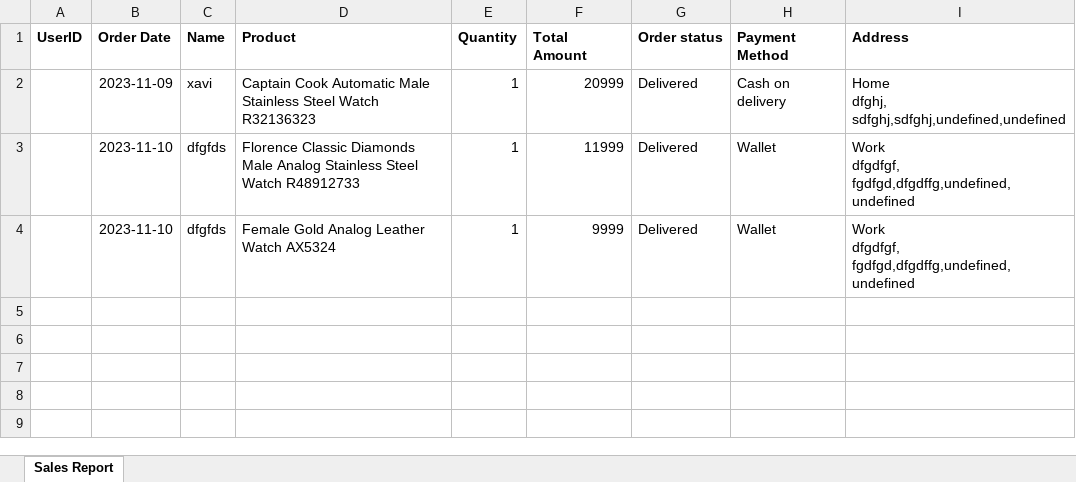
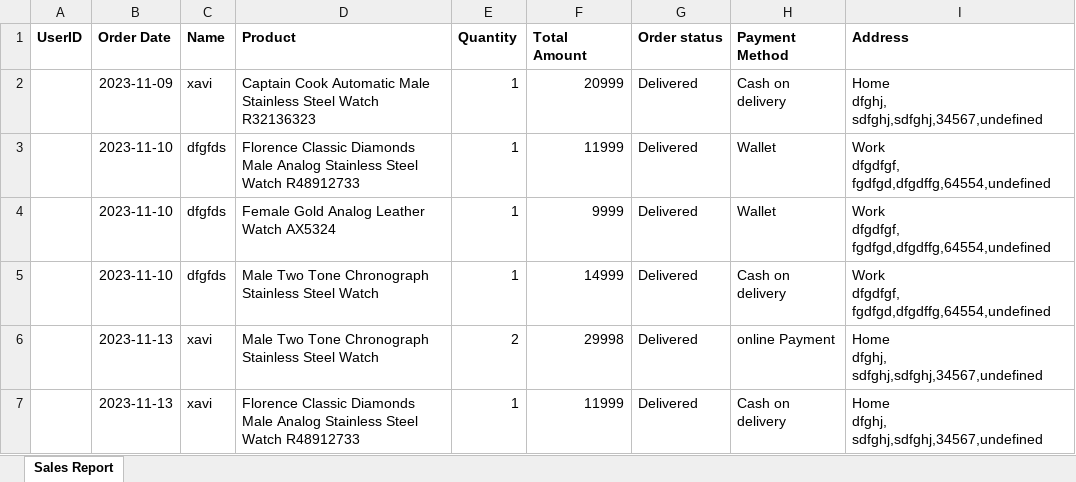
Before and after one commit to saviyola-shajan/CHRONO-Ecommerce-project, an Excel workbook: public/sales_report/sales-report.xlsx, sheet Sales Report, drawn as a sheet; values as stored, in another font and other column widths than the file's, no borders; ↵ is a line break in a cell; the diff names each change by its address in the sheet, - before the commit and + after, or states it on an @@ line.

Commit message:
payment

```diff
--- a/public/sales_report/sales-report.xlsx (sheet Sales Report)
+++ b/public/sales_report/sales-report.xlsx (sheet Sales Report)
-I2 (Address): Home ↵ dfghj, sdfghj,sdfghj,undefined,undefined
+I2 (Address): Home ↵ dfghj, sdfghj,sdfghj,34567,undefined
-I3:I4 (Address): Work ↵ dfgdfgf, fgdfgd,dfgdffg,undefined,undefined
+I3:I4 (Address): Work ↵ dfgdfgf, fgdfgd,dfgdffg,64554,undefined
+row 5:  | 2023-11-10 | dfgfds | Male Two Tone Chronograph Stainless Steel Watch | 1 | 14999 | Delivered | Cash on delivery | Work ↵ dfgdfgf, fgdfgd,dfgdffg,64554,undefined
+row 6:  | 2023-11-13 | xavi | Male Two Tone Chronograph Stainless Steel Watch | 2 | 29998 | Delivered | online Payment | Home ↵ dfghj, sdfghj,sdfghj,34567,undefined
+row 7:  | 2023-11-13 | xavi | Florence Classic Diamonds Male Analog Stainless Steel Watch R48912733 | 1 | 11999 | Delivered | Cash on delivery | Home ↵ dfghj, sdfghj,sdfghj,34567,undefined
```
Also changed, not shown: 25 other files.
